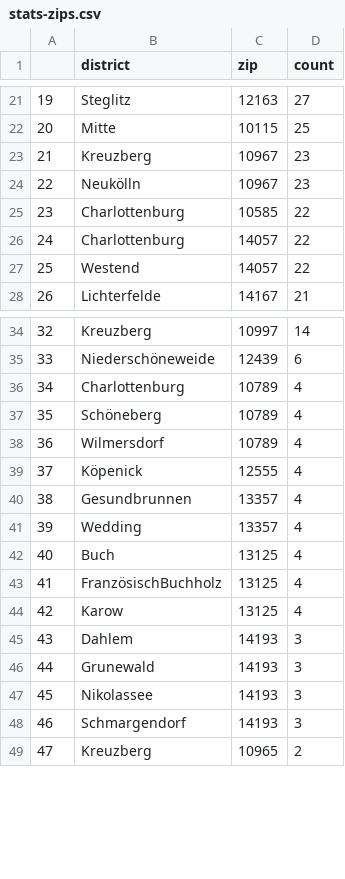
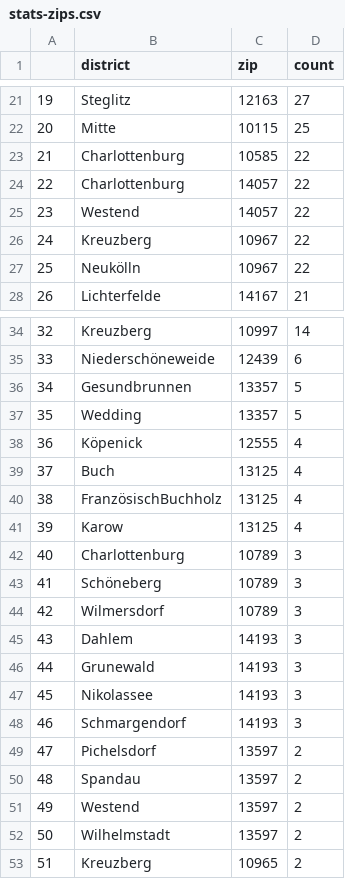
Before and after one commit to demodiff/berlin, a CSV file: data/stats-zips.csv, drawn as a sheet; only a part is shown, gaps mark what is left out; removed rows and columns are numbered as before the commit, all else as after; the diff covers the shown part only; the diff names each change by its address in the sheet, - before the commit and + after, or states it on an @@ line.

```diff
--- a/data/stats-zips.csv
+++ b/data/stats-zips.csv
@@ column A renumbered from row 7 down @@
-row 23: 21 | Kreuzberg | 10967 | 23
-row 24: 22 | Neukölln | 10967 | 23
+row 26: 24 | Kreuzberg | 10967 | 22
+row 27: 25 | Neukölln | 10967 | 22
-row 36: 34 | Charlottenburg | 10789 | 4
-row 37: 35 | Schöneberg | 10789 | 4
-row 38: 36 | Wilmersdorf | 10789 | 4
+row 36: 34 | Gesundbrunnen | 13357 | 5
+row 37: 35 | Wedding | 13357 | 5
-row 40: 38 | Gesundbrunnen | 13357 | 4
-row 41: 39 | Wedding | 13357 | 4
+row 42: 40 | Charlottenburg | 10789 | 3
+row 43: 41 | Schöneberg | 10789 | 3
+row 44: 42 | Wilmersdorf | 10789 | 3
+row 49: 47 | Pichelsdorf | 13597 | 2
+row 50: 48 | Spandau | 13597 | 2
+row 51: 49 | Westend | 13597 | 2
+row 52: 50 | Wilhelmstadt | 13597 | 2
```
Also changed, not shown: 4 added rows, 7 removed rows and 8 edited cells elsewhere in this file, 1 other file.
